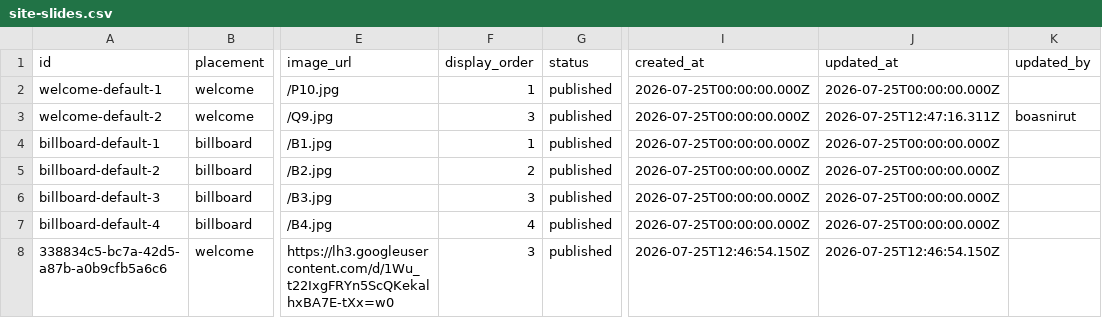
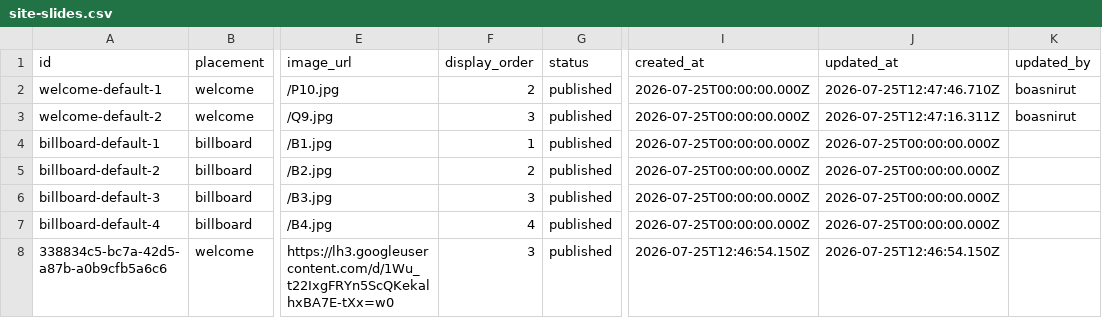
Before and after one commit to boasnirut/np, a CSV file: data/site-slides.csv, drawn as a sheet; only a part is shown, gaps mark what is left out; the diff names each change by its address in the sheet, - before the commit and + after, or states it on an @@ line.

Commit message:
แก้ไขภาพหน้าเว็บไซต์: ภาพต้อนรับ 1

```diff
--- a/data/site-slides.csv
+++ b/data/site-slides.csv
-F2 (display_order): 1
+F2 (display_order): 2
-J2 (updated_at): 2026-07-25T00:00:00.000Z
+J2 (updated_at): 2026-07-25T12:47:46.710Z
-K2 (updated_by): (empty)
+K2 (updated_by): boasnirut
```
